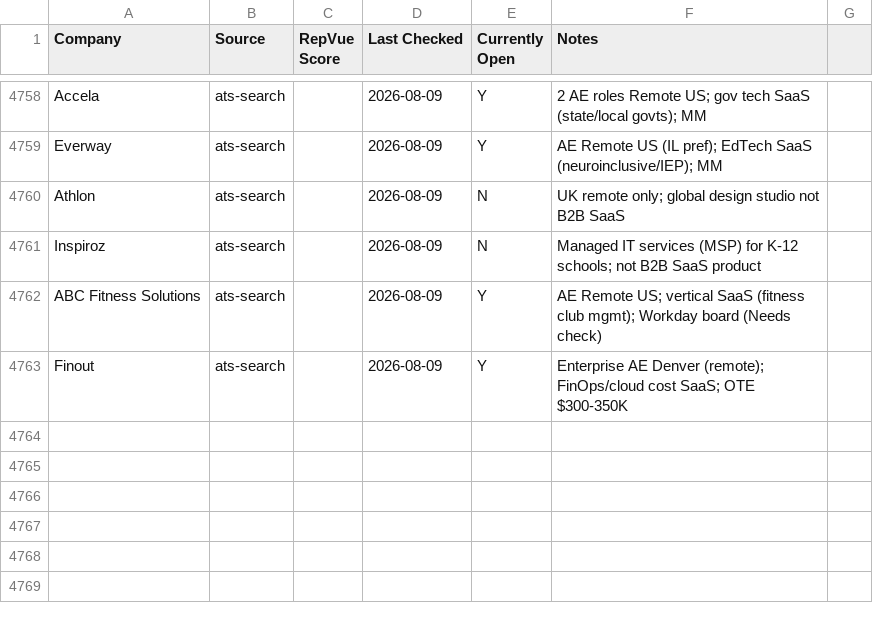
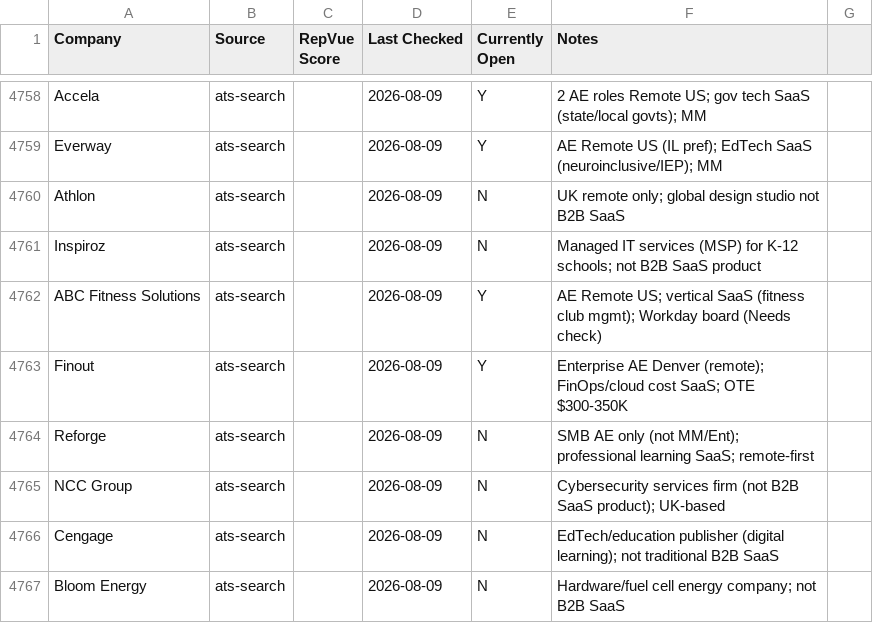
Before and after one commit to eric-hastie/remote-ae-job-hunt, a CSV file: data/claude_universe.csv, drawn as a sheet; only a part is shown, gaps mark what is left out.

```diff
--- a/data/claude_universe.csv
+++ b/data/claude_universe.csv
@@ -4763 +4763,5 @@ ABC Fitness Solutions,ats-search,,2026-08-09,Y,AE Remote US; vertical SaaS (fitn
 Finout,ats-search,,2026-08-09,Y,Enterprise AE Denver (remote); FinOps/cloud cost SaaS; OTE $300-350K
+Reforge,ats-search,,2026-08-09,N,SMB AE only (not MM/Ent); professional learning SaaS; remote-first
+NCC Group,ats-search,,2026-08-09,N,Cybersecurity services firm (not B2B SaaS product); UK-based
+Cengage,ats-search,,2026-08-09,N,EdTech/education publisher (digital learning); not traditional B2B SaaS
+Bloom Energy,ats-search,,2026-08-09,N,Hardware/fuel cell energy company; not B2B SaaS
```
Also changed, not shown: 1 other file.
